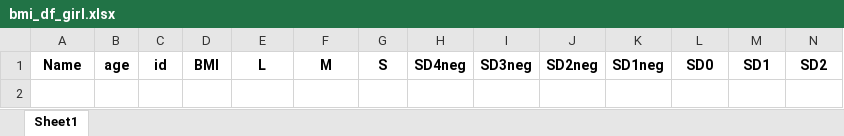
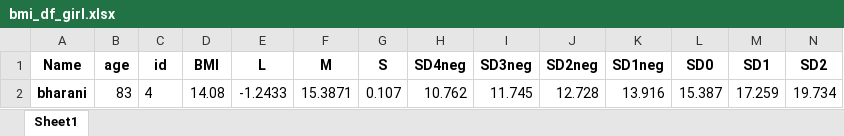
Before and after one commit to satishskid/child-growth-monitor, an Excel workbook: bmi_df_girl.xlsx, sheet Sheet1, drawn as a sheet; only a part is shown; values as stored, in another font and other column widths than the file's, no borders; rows hold the shown columns only; the diff names each change by its address in the sheet, - before the commit and + after, or states it on an @@ line.

```diff
--- a/bmi_df_girl.xlsx (sheet Sheet1)
+++ b/bmi_df_girl.xlsx (sheet Sheet1)
+row 2: bharani | 83 | 4 | 14.08 | -1.2433 | 15.3871 | 0.107 | 10.762 | 11.745 | 12.728 | 13.916 | 15.387 | 17.259 | 19.734
```
Also changed, not shown: bmi_df_boy.xlsx, height_df_boy.xlsx, 4 other files.
